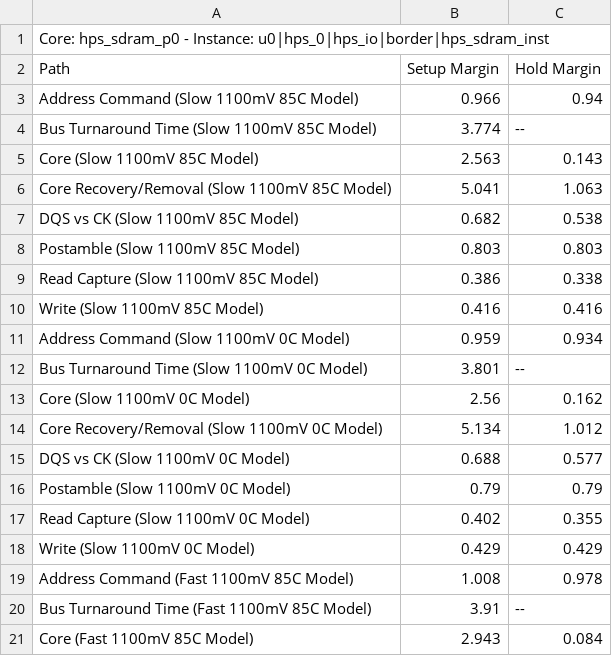
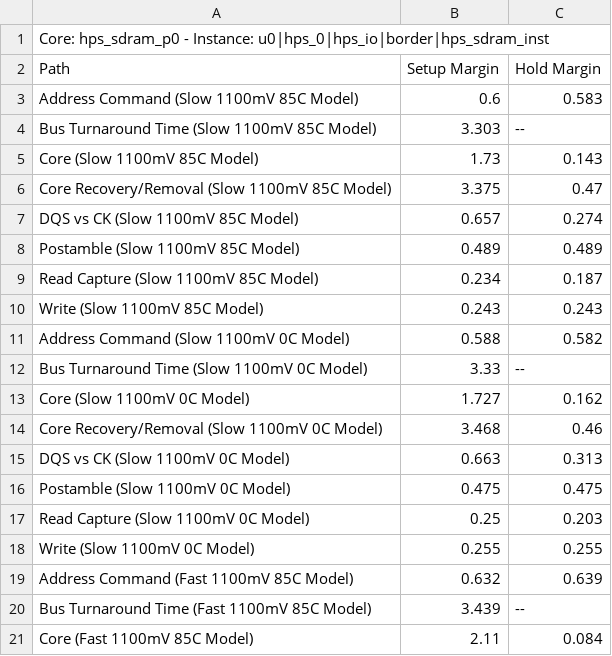
Before and after one commit to Eirwin12/CSC10, a CSV file: Week_3/3.9/hps_sdram_p0_summary.csv, drawn as a sheet; only a part is shown; the diff covers the shown part only.

```diff
--- a/Week_3/3.9/hps_sdram_p0_summary.csv
+++ b/Week_3/3.9/hps_sdram_p0_summary.csv
@@ -2,20 +2,20 @@ Core: hps_sdram_p0 - Instance: u0|hps_0|hps_io|border|hps_sdram_inst
 Path, Setup Margin, Hold Margin
-"Address Command (Slow 1100mV 85C Model)",0.966,0.94
-"Bus Turnaround Time (Slow 1100mV 85C Model)",3.774,--
-"Core (Slow 1100mV 85C Model)",2.563,0.143
-"Core Recovery/Removal (Slow 1100mV 85C Model)",5.041,1.063
-"DQS vs CK (Slow 1100mV 85C Model)",0.682,0.538
-"Postamble (Slow 1100mV 85C Model)",0.803,0.803
-"Read Capture (Slow 1100mV 85C Model)",0.386,0.338
-"Write (Slow 1100mV 85C Model)",0.416,0.416
-"Address Command (Slow 1100mV 0C Model)",0.959,0.934
-"Bus Turnaround Time (Slow 1100mV 0C Model)",3.801,--
-"Core (Slow 1100mV 0C Model)",2.56,0.162
-"Core Recovery/Removal (Slow 1100mV 0C Model)",5.134,1.012
-"DQS vs CK (Slow 1100mV 0C Model)",0.688,0.577
-"Postamble (Slow 1100mV 0C Model)",0.79,0.79
-"Read Capture (Slow 1100mV 0C Model)",0.402,0.355
-"Write (Slow 1100mV 0C Model)",0.429,0.429
-"Address Command (Fast 1100mV 85C Model)",1.008,0.978
-"Bus Turnaround Time (Fast 1100mV 85C Model)",3.91,--
-"Core (Fast 1100mV 85C Model)",2.943,0.084
+"Address Command (Slow 1100mV 85C Model)",0.6,0.583
+"Bus Turnaround Time (Slow 1100mV 85C Model)",3.303,--
+"Core (Slow 1100mV 85C Model)",1.73,0.143
+"Core Recovery/Removal (Slow 1100mV 85C Model)",3.375,0.47
+"DQS vs CK (Slow 1100mV 85C Model)",0.657,0.274
+"Postamble (Slow 1100mV 85C Model)",0.489,0.489
+"Read Capture (Slow 1100mV 85C Model)",0.234,0.187
+"Write (Slow 1100mV 85C Model)",0.243,0.243
+"Address Command (Slow 1100mV 0C Model)",0.588,0.582
+"Bus Turnaround Time (Slow 1100mV 0C Model)",3.33,--
+"Core (Slow 1100mV 0C Model)",1.727,0.162
+"Core Recovery/Removal (Slow 1100mV 0C Model)",3.468,0.46
+"DQS vs CK (Slow 1100mV 0C Model)",0.663,0.313
+"Postamble (Slow 1100mV 0C Model)",0.475,0.475
+"Read Capture (Slow 1100mV 0C Model)",0.25,0.203
+"Write (Slow 1100mV 0C Model)",0.255,0.255
+"Address Command (Fast 1100mV 85C Model)",0.632,0.639
+"Bus Turnaround Time (Fast 1100mV 85C Model)",3.439,--
+"Core (Fast 1100mV 85C Model)",2.11,0.084
```
Also changed, not shown: 24 edited cells elsewhere in this file, 43 other files.
